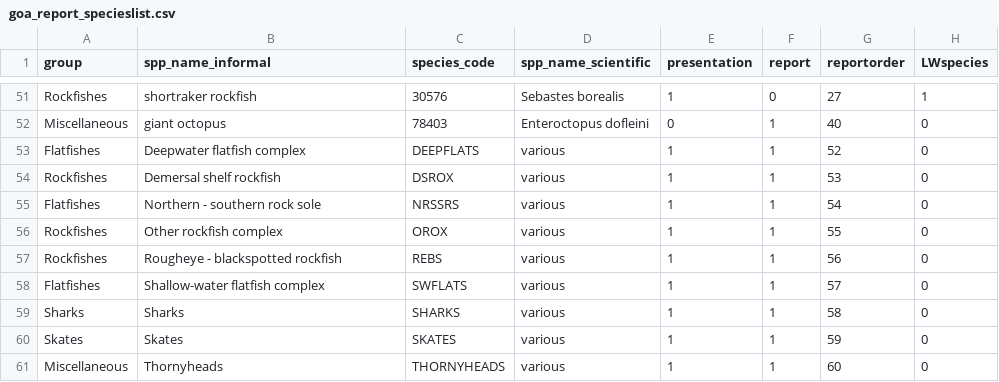
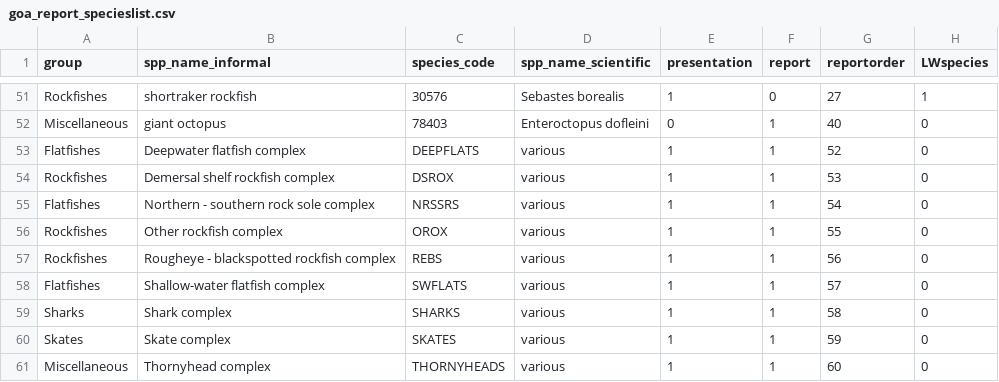
Before and after one commit to MargaretSiple-NOAA/goa-ai-data-reports, a CSV file: data/goa_report_specieslist.csv, drawn as a sheet; only a part is shown, gaps mark what is left out.

Commit message:
update GOA species list for consistency of complexes

```diff
--- a/data/goa_report_specieslist.csv
+++ b/data/goa_report_specieslist.csv
@@ -54,9 +54,9 @@ Miscellaneous,giant octopus,78403,Enteroctopus dofleini,0,1,40,0
 Flatfishes,Deepwater flatfish complex,DEEPFLATS,various,1,1,52,0
-Rockfishes,Demersal shelf rockfish,DSROX,various,1,1,53,0
-Flatfishes,Northern - southern rock sole,NRSSRS,various,1,1,54,0
+Rockfishes,Demersal shelf rockfish complex,DSROX,various,1,1,53,0
+Flatfishes,Northern - southern rock sole complex,NRSSRS,various,1,1,54,0
 Rockfishes,Other rockfish complex,OROX,various,1,1,55,0
-Rockfishes,Rougheye - blackspotted rockfish,REBS,various,1,1,56,0
+Rockfishes,Rougheye - blackspotted rockfish complex,REBS,various,1,1,56,0
 Flatfishes,Shallow-water flatfish complex,SWFLATS,various,1,1,57,0
-Sharks,Sharks,SHARKS,various,1,1,58,0
-Skates,Skates,SKATES,various,1,1,59,0
-Miscellaneous,Thornyheads,THORNYHEADS,various,1,1,60,0
+Sharks,Shark complex,SHARKS,various,1,1,58,0
+Skates,Skate complex,SKATES,various,1,1,59,0
+Miscellaneous,Thornyhead complex,THORNYHEADS,various,1,1,60,0
```
